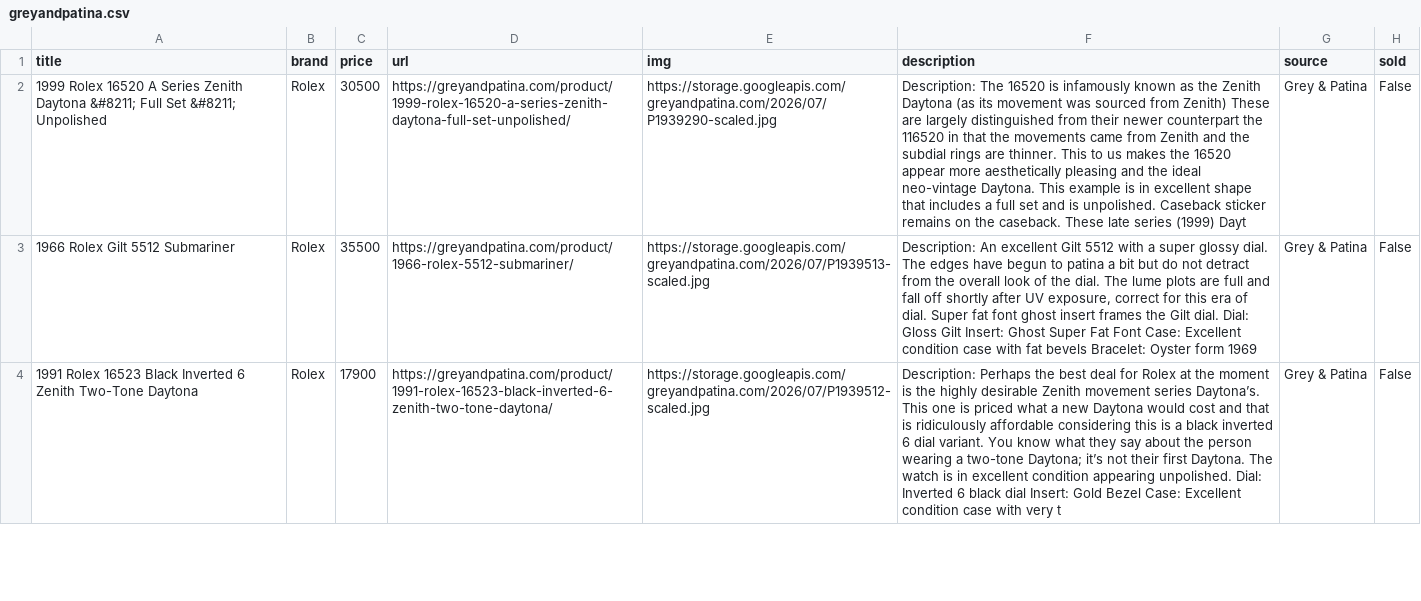
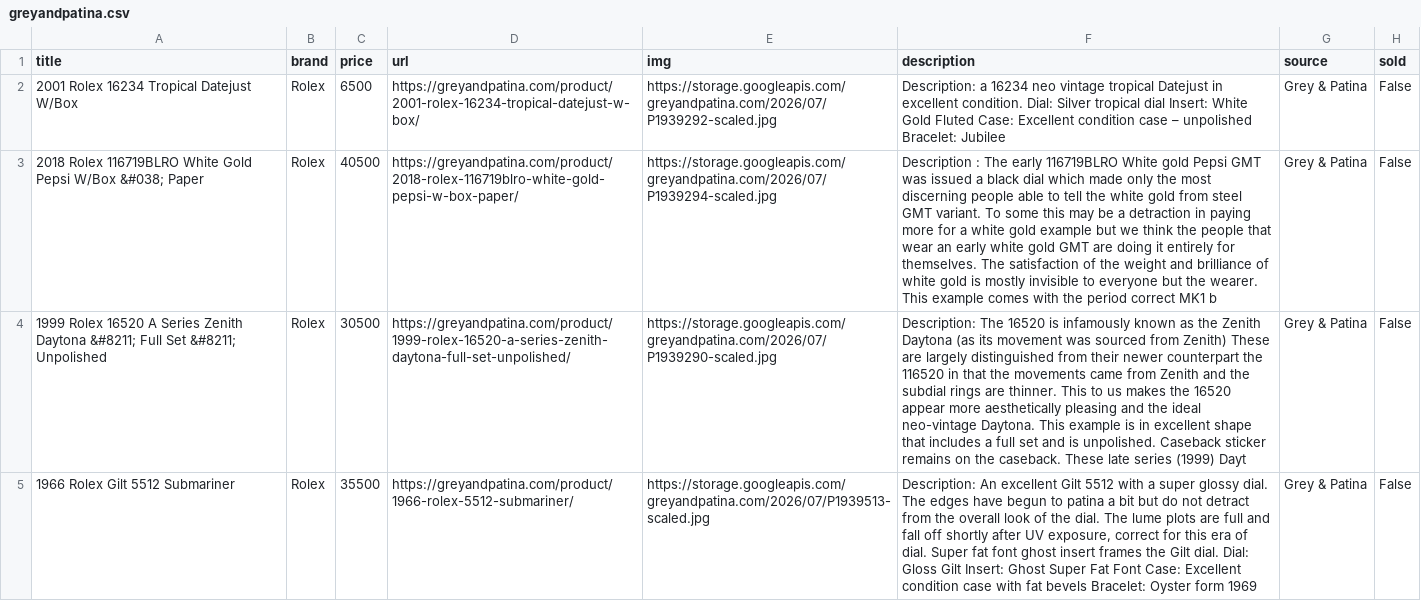
Before and after one commit to markatmutter-cloud/Dial, a CSV file: data/greyandpatina.csv, drawn as a sheet; only a part is shown; the shorter side is filled out with more unchanged rows; the diff names each change by its address in the sheet, - before the commit and + after, or states it on an @@ line.

```diff
--- a/data/greyandpatina.csv
+++ b/data/greyandpatina.csv
+row 2: 2001 Rolex 16234 Tropical Datejust W/Box | Rolex | 6500 | https://greyandpatina.com/product/2001-rolex-16234-tropical-datejust-w-box/ | https://storage.googleapis.com/greyandpatina.com/2026/07/P1939292-scaled.jpg | Description: a 16234 neo vintage tropical Datejust in excellent condition. Dial: Silver tropical dial Insert: White Gold Fluted Case: Excellent condition case – unpolished Bracelet: Jubilee | Grey & Patina | False
+row 3: 2018 Rolex 116719BLRO White Gold Pepsi W/Box &#038; Paper | Rolex | 40500 | https://greyandpatina.com/product/2018-rolex-116719blro-white-gold-pepsi-w-box-paper/ | https://storage.googleapis.com/greyandpatina.com/2026/07/P1939294-scaled.jpg | Description : The early 116719BLRO White gold Pepsi GMT was issued a black dial which made only the most discerning people able to tell the white gold from steel GMT variant. To some this may be a detraction in paying more for a white gold example but we think the people that wear an early white gold GMT are doing it entirely for themselves. The satisfaction of the weight and brilliance of white gold is mostly invisible to everyone but the wearer. This example comes with the period correct MK1 b | Grey & Patina | False
```
Also changed, not shown: data/bobswatches.csv, data/europeanwatch.csv, 17 other files.
